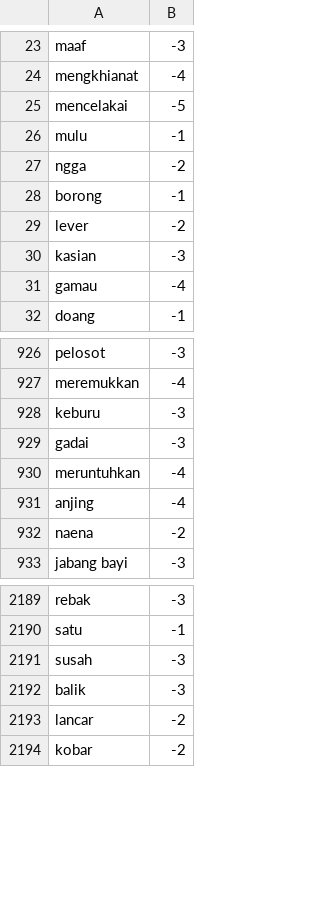
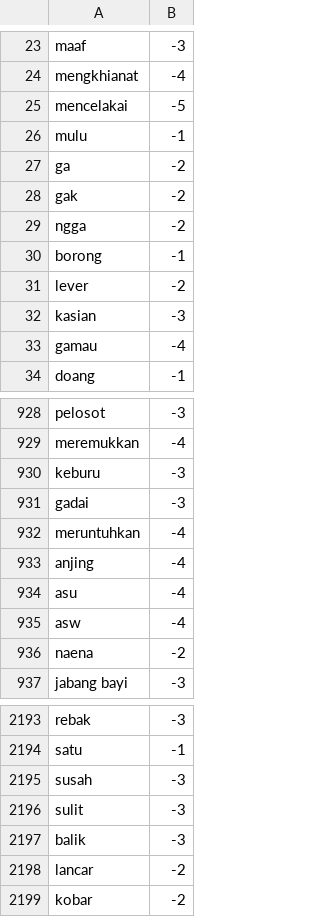
Before and after one commit to rahmanafif/ml_sentiment_analysis, a CSV file: lexicon/lexicon_negative.csv, drawn as a sheet; only a part is shown, gaps mark what is left out; the diff names each change by its address in the sheet, - before the commit and + after, or states it on an @@ line.

Commit message:
Add files via upload

```diff
--- a/lexicon/lexicon_negative.csv
+++ b/lexicon/lexicon_negative.csv
+row 27: ga | -2
+row 28: gak | -2
+row 934: asu | -4
+row 935: asw | -4
+row 2196: sulit | -3
```
